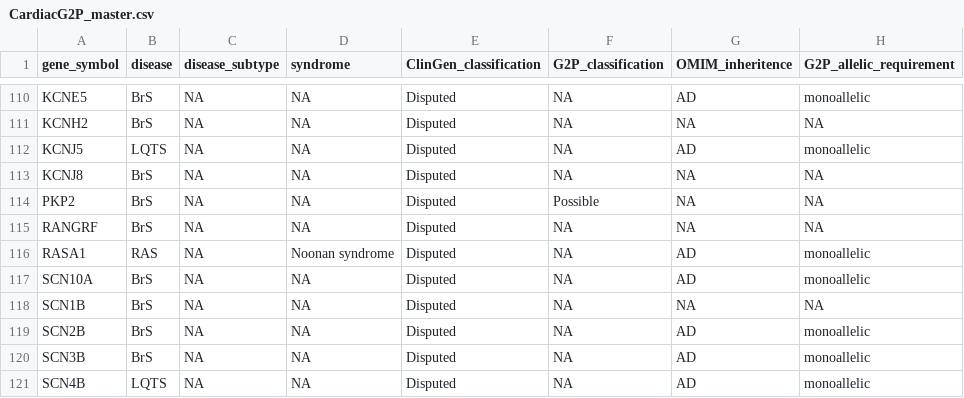
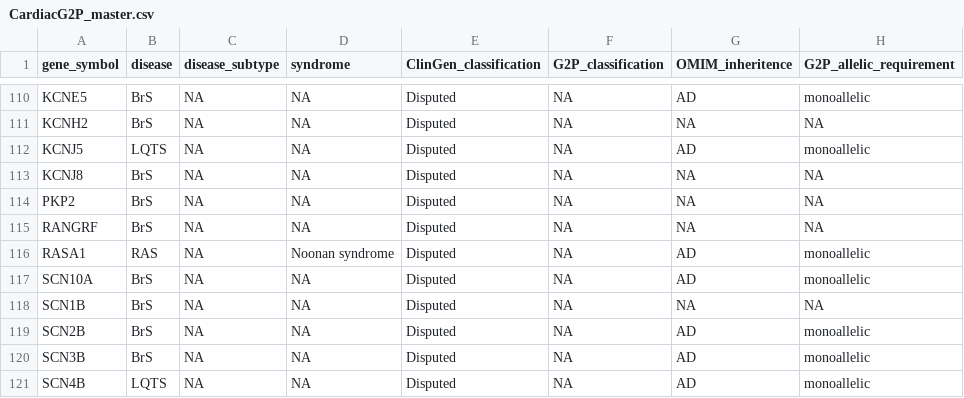
Before and after one commit to ImperialCardioGenetics/G2P-Cardiac-Panel, a CSV file: CardiacG2P_master.csv, drawn as a sheet; only a part is shown, gaps mark what is left out; the diff names each change by its address in the sheet, - before the commit and + after, or states it on an @@ line.

Commit message:
fix typo

```diff
--- a/CardiacG2P_master.csv
+++ b/CardiacG2P_master.csv
-F114 (G2P_classification): Possible
+F114 (G2P_classification): NA
```
